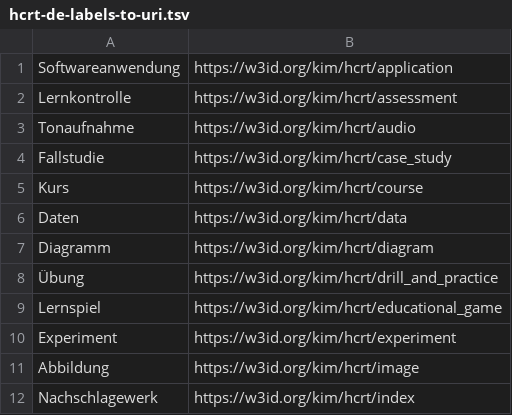
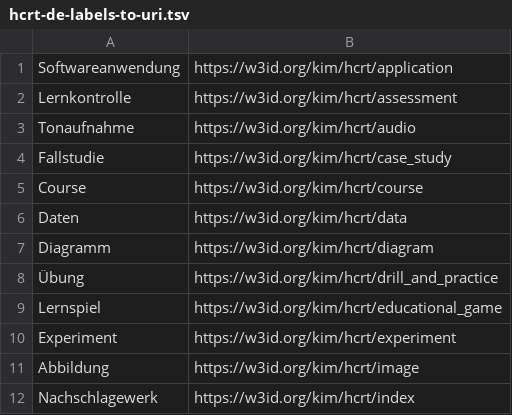
Before and after one commit to TIBHannover/oersi-etl, a TSV file: data/maps/hcrt-de-labels-to-uri.tsv, drawn as a sheet; only a part is shown.

```diff
--- a/data/maps/hcrt-de-labels-to-uri.tsv
+++ b/data/maps/hcrt-de-labels-to-uri.tsv
@@ -4,3 +4,3 @@ Tonaufnahme	https://w3id.org/kim/hcrt/audio
 Fallstudie	https://w3id.org/kim/hcrt/case_study
-Kurs	https://w3id.org/kim/hcrt/course
+Course	https://w3id.org/kim/hcrt/course
 Daten	https://w3id.org/kim/hcrt/data
```
Also changed, not shown: 1 other file.
